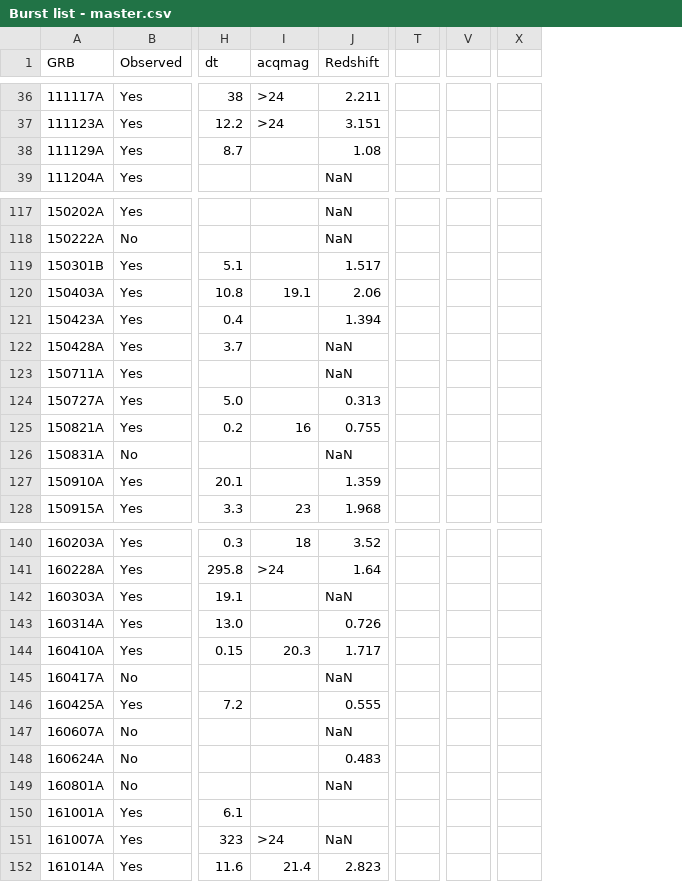
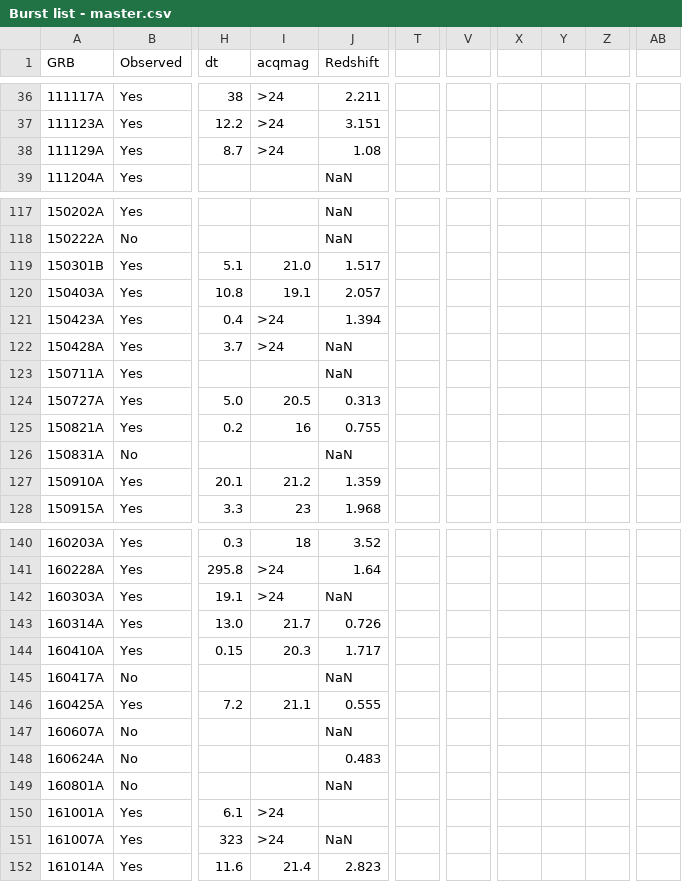
Before and after one commit to jselsing/XSGRB-sample-paper, a CSV file: data/Burst list - master.csv, drawn as a sheet; only a part is shown, gaps mark what is left out; removed rows and columns are numbered as before the commit, all else as after; the diff covers the shown part only; the diff names each change by its address in the sheet, - before the commit and + after, or states it on an @@ line.

Commit message:
Last bursts and edits

```diff
--- a/data/Burst list - master.csv
+++ b/data/Burst list - master.csv
-column T, empty
+column T, empty
-column V, empty
+column V, empty
-column X, empty
+column X, empty
+column Y, empty
+column Z, empty
+column AB, empty
-I38 (acqmag): (empty)
+I38 (acqmag): >24
-I119 (acqmag): (empty)
+I119 (acqmag): 21.0
-J120 (Redshift): 2.06
+J120 (Redshift): 2.057
-I121:I122 (acqmag): (empty)
+I121:I122 (acqmag): >24
-I124 (acqmag): (empty)
+I124 (acqmag): 20.5
-I127 (acqmag): (empty)
+I127 (acqmag): 21.2
-I142 (acqmag): (empty)
+I142 (acqmag): >24
-I143 (acqmag): (empty)
+I143 (acqmag): 21.7
-I146 (acqmag): (empty)
+I146 (acqmag): 21.1
-I150 (acqmag): (empty)
+I150 (acqmag): >24
```
Also changed, not shown: 7 added rows and 9 edited cells elsewhere in this file, data/Burst list - HI columns.csv, data/Burst list - observed.csv, 24 other files.
